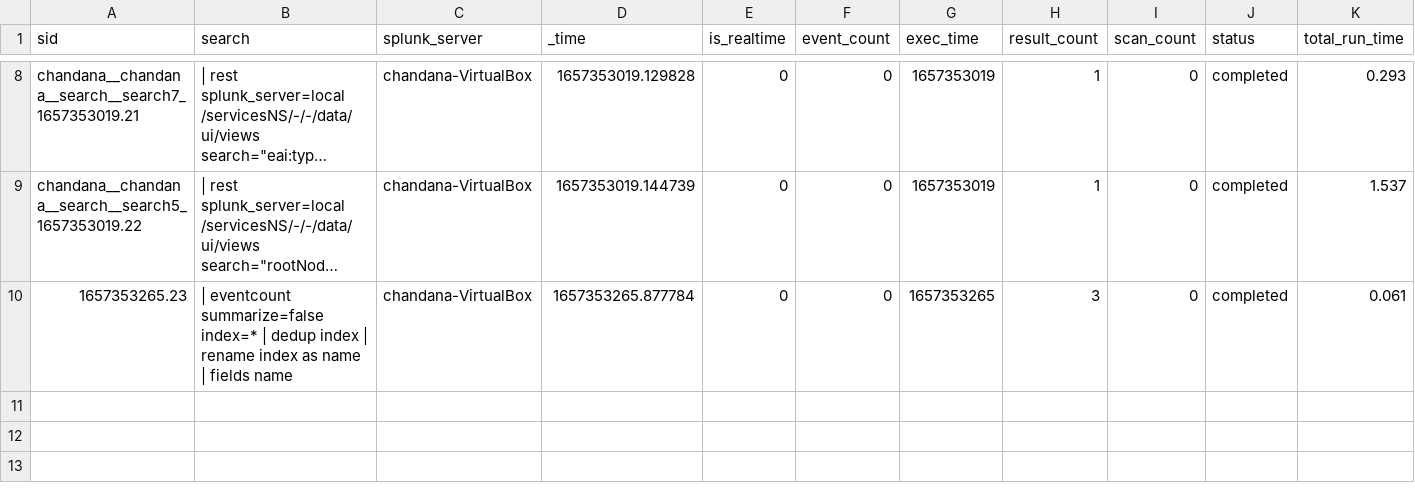
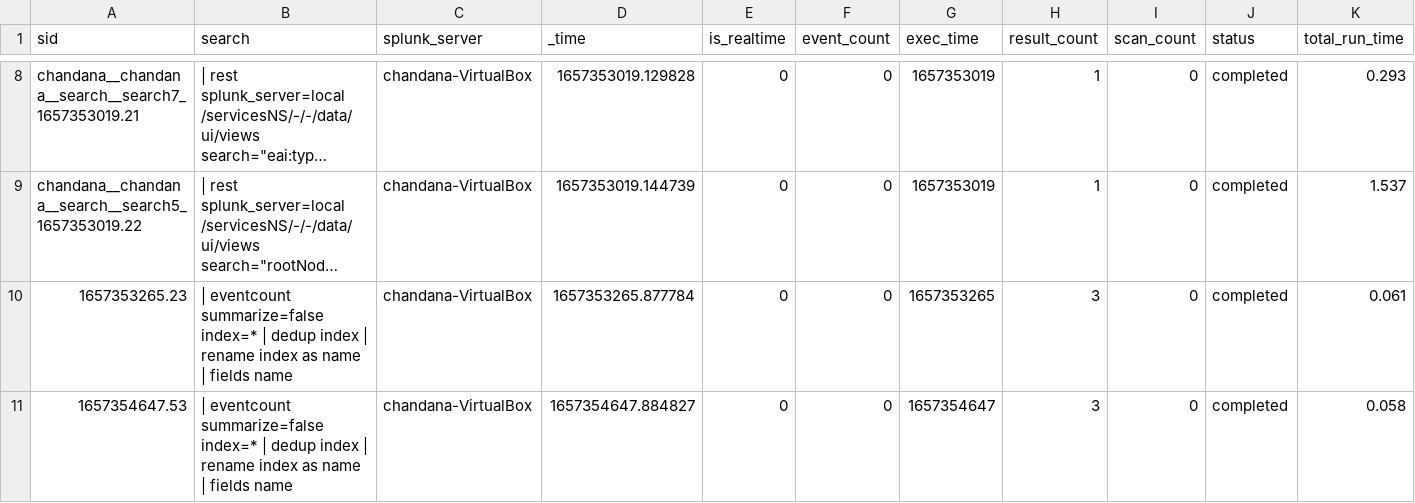
Before and after one commit to chanxxx1999/chandana, a CSV file: users/chandana/search/history/chandana-VirtualBox.csv, drawn as a sheet; only a part is shown, gaps mark what is left out; long unchanged cells end in …; rows hold the shown columns only; the diff names each change by its address in the sheet, - before the commit and + after, or states it on an @@ line.

```diff
--- a/users/chandana/search/history/chandana-VirtualBox.csv
+++ b/users/chandana/search/history/chandana-VirtualBox.csv
+row 11: 1657354647.53 | | eventcount summarize=false index=* | dedup index | rename index as name | fields name | chandana-VirtualBox | 1657354647.884827 | 0 | 0 | 1657354647 | 3 | 0 | completed | 0.058
```
Also changed, not shown: users/chandana/git_for_splunk/history/chandana-VirtualBox.csv, users/splunk-system-user/search/history/chandana-VirtualBox.csv, 6 other files.
